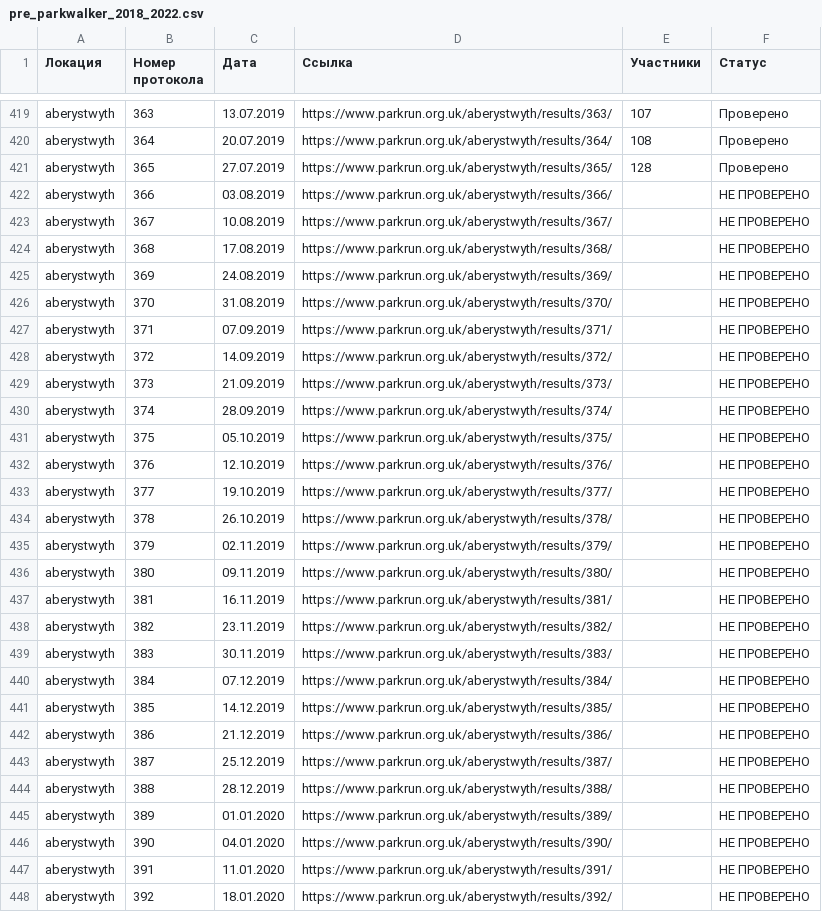
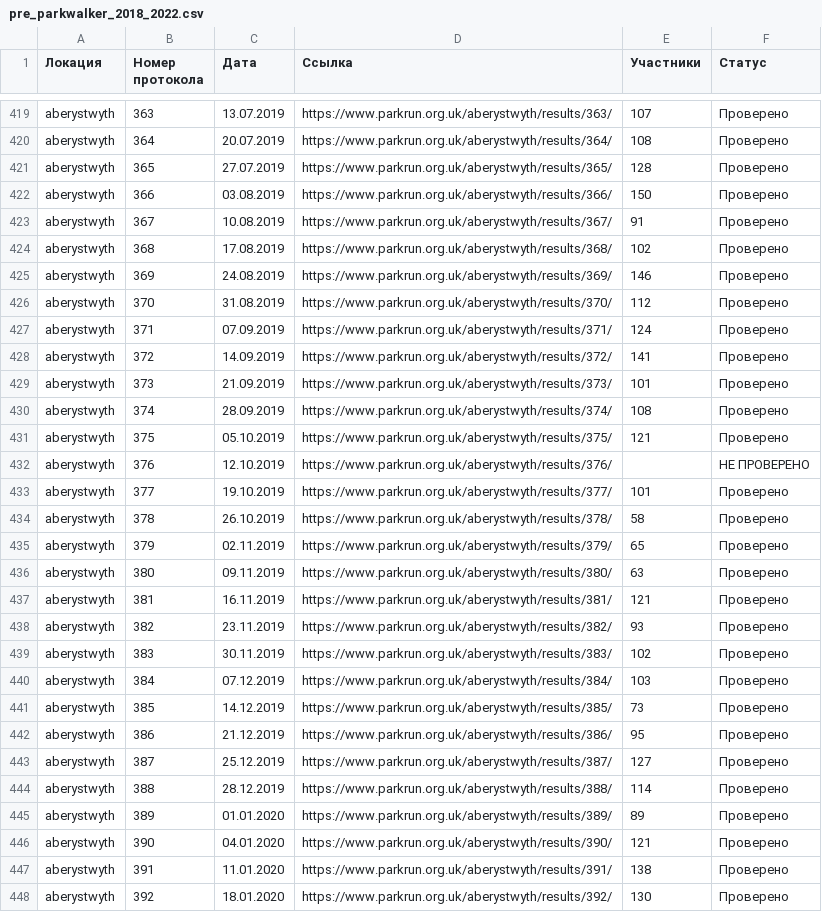
Before and after one commit to anatoly-cherdakov/parkwalker-audit, a CSV file: pre_parkwalker_2018_2022.csv, drawn as a sheet; only a part is shown, gaps mark what is left out; the diff covers the shown part only.

```diff
--- a/pre_parkwalker_2018_2022.csv
+++ b/pre_parkwalker_2018_2022.csv
@@ -421,28 +421,28 @@ aberystwyth;364;20.07.2019;https://www.parkrun.org.uk/aberystwyth/results/364/;1
 aberystwyth;365;27.07.2019;https://www.parkrun.org.uk/aberystwyth/results/365/;128;Проверено
-aberystwyth;366;03.08.2019;https://www.parkrun.org.uk/aberystwyth/results/366/;;НЕ ПРОВЕРЕНО
-aberystwyth;367;10.08.2019;https://www.parkrun.org.uk/aberystwyth/results/367/;;НЕ ПРОВЕРЕНО
-aberystwyth;368;17.08.2019;https://www.parkrun.org.uk/aberystwyth/results/368/;;НЕ ПРОВЕРЕНО
-aberystwyth;369;24.08.2019;https://www.parkrun.org.uk/aberystwyth/results/369/;;НЕ ПРОВЕРЕНО
-aberystwyth;370;31.08.2019;https://www.parkrun.org.uk/aberystwyth/results/370/;;НЕ ПРОВЕРЕНО
-aberystwyth;371;07.09.2019;https://www.parkrun.org.uk/aberystwyth/results/371/;;НЕ ПРОВЕРЕНО
-aberystwyth;372;14.09.2019;https://www.parkrun.org.uk/aberystwyth/results/372/;;НЕ ПРОВЕРЕНО
-aberystwyth;373;21.09.2019;https://www.parkrun.org.uk/aberystwyth/results/373/;;НЕ ПРОВЕРЕНО
-aberystwyth;374;28.09.2019;https://www.parkrun.org.uk/aberystwyth/results/374/;;НЕ ПРОВЕРЕНО
-aberystwyth;375;05.10.2019;https://www.parkrun.org.uk/aberystwyth/results/375/;;НЕ ПРОВЕРЕНО
+aberystwyth;366;03.08.2019;https://www.parkrun.org.uk/aberystwyth/results/366/;150;Проверено
+aberystwyth;367;10.08.2019;https://www.parkrun.org.uk/aberystwyth/results/367/;91;Проверено
+aberystwyth;368;17.08.2019;https://www.parkrun.org.uk/aberystwyth/results/368/;102;Проверено
+aberystwyth;369;24.08.2019;https://www.parkrun.org.uk/aberystwyth/results/369/;146;Проверено
+aberystwyth;370;31.08.2019;https://www.parkrun.org.uk/aberystwyth/results/370/;112;Проверено
+aberystwyth;371;07.09.2019;https://www.parkrun.org.uk/aberystwyth/results/371/;124;Проверено
+aberystwyth;372;14.09.2019;https://www.parkrun.org.uk/aberystwyth/results/372/;141;Проверено
+aberystwyth;373;21.09.2019;https://www.parkrun.org.uk/aberystwyth/results/373/;101;Проверено
+aberystwyth;374;28.09.2019;https://www.parkrun.org.uk/aberystwyth/results/374/;108;Проверено
+aberystwyth;375;05.10.2019;https://www.parkrun.org.uk/aberystwyth/results/375/;121;Проверено
 aberystwyth;376;12.10.2019;https://www.parkrun.org.uk/aberystwyth/results/376/;;НЕ ПРОВЕРЕНО
-aberystwyth;377;19.10.2019;https://www.parkrun.org.uk/aberystwyth/results/377/;;НЕ ПРОВЕРЕНО
-aberystwyth;378;26.10.2019;https://www.parkrun.org.uk/aberystwyth/results/378/;;НЕ ПРОВЕРЕНО
-aberystwyth;379;02.11.2019;https://www.parkrun.org.uk/aberystwyth/results/379/;;НЕ ПРОВЕРЕНО
-aberystwyth;380;09.11.2019;https://www.parkrun.org.uk/aberystwyth/results/380/;;НЕ ПРОВЕРЕНО
-aberystwyth;381;16.11.2019;https://www.parkrun.org.uk/aberystwyth/results/381/;;НЕ ПРОВЕРЕНО
-aberystwyth;382;23.11.2019;https://www.parkrun.org.uk/aberystwyth/results/382/;;НЕ ПРОВЕРЕНО
-aberystwyth;383;30.11.2019;https://www.parkrun.org.uk/aberystwyth/results/383/;;НЕ ПРОВЕРЕНО
-aberystwyth;384;07.12.2019;https://www.parkrun.org.uk/aberystwyth/results/384/;;НЕ ПРОВЕРЕНО
-aberystwyth;385;14.12.2019;https://www.parkrun.org.uk/aberystwyth/results/385/;;НЕ ПРОВЕРЕНО
-aberystwyth;386;21.12.2019;https://www.parkrun.org.uk/aberystwyth/results/386/;;НЕ ПРОВЕРЕНО
-aberystwyth;387;25.12.2019;https://www.parkrun.org.uk/aberystwyth/results/387/;;НЕ ПРОВЕРЕНО
-aberystwyth;388;28.12.2019;https://www.parkrun.org.uk/aberystwyth/results/388/;;НЕ ПРОВЕРЕНО
-aberystwyth;389;01.01.2020;https://www.parkrun.org.uk/aberystwyth/results/389/;;НЕ ПРОВЕРЕНО
-aberystwyth;390;04.01.2020;https://www.parkrun.org.uk/aberystwyth/results/390/;;НЕ ПРОВЕРЕНО
-aberystwyth;391;11.01.2020;https://www.parkrun.org.uk/aberystwyth/results/391/;;НЕ ПРОВЕРЕНО
-aberystwyth;392;18.01.2020;https://www.parkrun.org.uk/aberystwyth/results/392/;;НЕ ПРОВЕРЕНО
+aberystwyth;377;19.10.2019;https://www.parkrun.org.uk/aberystwyth/results/377/;101;Проверено
+aberystwyth;378;26.10.2019;https://www.parkrun.org.uk/aberystwyth/results/378/;58;Проверено
+aberystwyth;379;02.11.2019;https://www.parkrun.org.uk/aberystwyth/results/379/;65;Проверено
+aberystwyth;380;09.11.2019;https://www.parkrun.org.uk/aberystwyth/results/380/;63;Проверено
+aberystwyth;381;16.11.2019;https://www.parkrun.org.uk/aberystwyth/results/381/;121;Проверено
+aberystwyth;382;23.11.2019;https://www.parkrun.org.uk/aberystwyth/results/382/;93;Проверено
+aberystwyth;383;30.11.2019;https://www.parkrun.org.uk/aberystwyth/results/383/;102;Проверено
+aberystwyth;384;07.12.2019;https://www.parkrun.org.uk/aberystwyth/results/384/;103;Проверено
+aberystwyth;385;14.12.2019;https://www.parkrun.org.uk/aberystwyth/results/385/;73;Проверено
+aberystwyth;386;21.12.2019;https://www.parkrun.org.uk/aberystwyth/results/386/;95;Проверено
+aberystwyth;387;25.12.2019;https://www.parkrun.org.uk/aberystwyth/results/387/;127;Проверено
+aberystwyth;388;28.12.2019;https://www.parkrun.org.uk/aberystwyth/results/388/;114;Проверено
+aberystwyth;389;01.01.2020;https://www.parkrun.org.uk/aberystwyth/results/389/;89;Проверено
+aberystwyth;390;04.01.2020;https://www.parkrun.org.uk/aberystwyth/results/390/;121;Проверено
+aberystwyth;391;11.01.2020;https://www.parkrun.org.uk/aberystwyth/results/391/;138;Проверено
+aberystwyth;392;18.01.2020;https://www.parkrun.org.uk/aberystwyth/results/392/;130;Проверено
```
Also changed, not shown: 12 edited cells elsewhere in this file, 1 other file.
